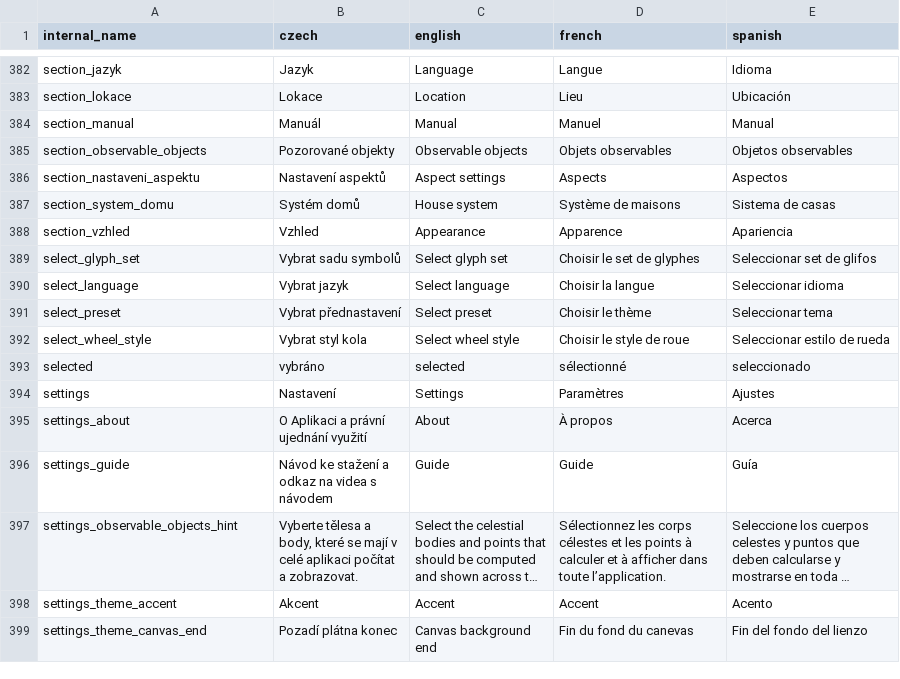
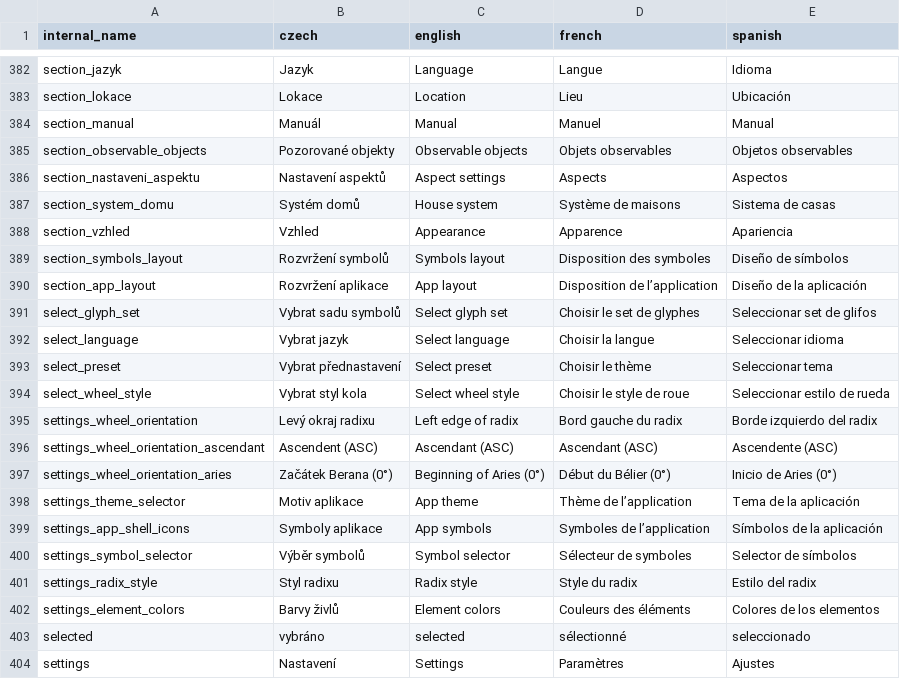
Before and after one commit to kefer-astrology/tauri-application, a CSV file: translations.csv, drawn as a sheet; only a part is shown, gaps mark what is left out; the shorter side is filled out with more unchanged rows; long unchanged cells end in …; the diff names each change by its address in the sheet, - before the commit and + after, or states it on an @@ line.

Commit message:
chore: implemented settings layout split

```diff
--- a/translations.csv
+++ b/translations.csv
+row 389: section_symbols_layout | Rozvržení symbolů | Symbols layout | Disposition des symboles | Diseño de símbolos
+row 390: section_app_layout | Rozvržení aplikace | App layout | Disposition de l’application | Diseño de la aplicación
+row 395: settings_wheel_orientation | Levý okraj radixu | Left edge of radix | Bord gauche du radix | Borde izquierdo del radix
+row 396: settings_wheel_orientation_ascendant | Ascendent (ASC) | Ascendant (ASC) | Ascendant (ASC) | Ascendente (ASC)
+row 397: settings_wheel_orientation_aries | Začátek Berana (0°) | Beginning of Aries (0°) | Début du Bélier (0°) | Inicio de Aries (0°)
+row 398: settings_theme_selector | Motiv aplikace | App theme | Thème de l’application | Tema de la aplicación
+row 399: settings_app_shell_icons | Symboly aplikace | App symbols | Symboles de l’application | Símbolos de la aplicación
+row 400: settings_symbol_selector | Výběr symbolů | Symbol selector | Sélecteur de symboles | Selector de símbolos
+row 401: settings_radix_style | Styl radixu | Radix style | Style du radix | Estilo del radix
+row 402: settings_element_colors | Barvy živlů | Element colors | Couleurs des éléments | Colores de los elementos
```
Also changed, not shown: 14 other files.
